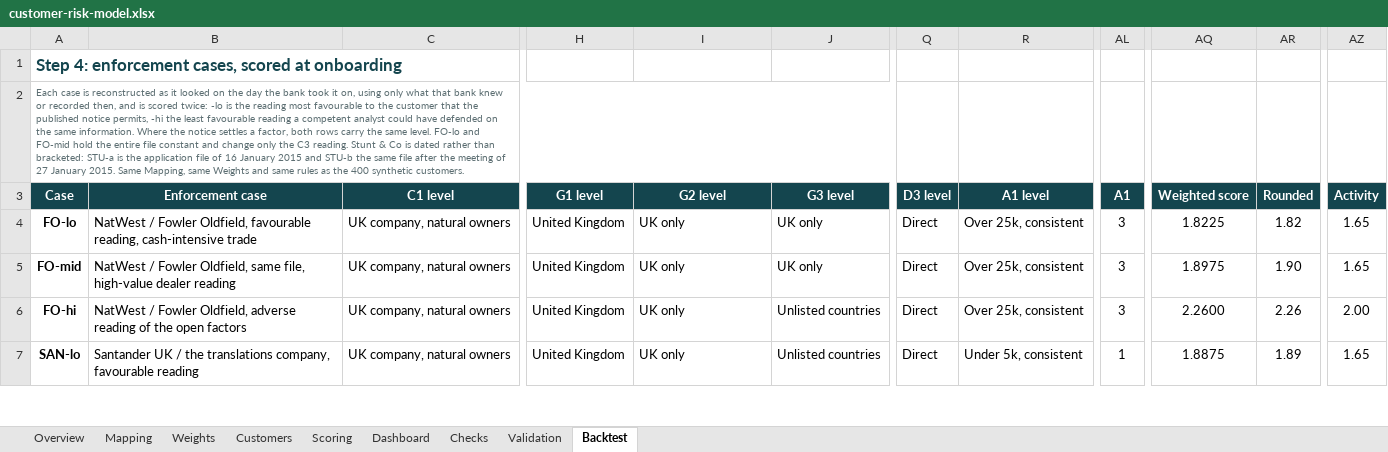
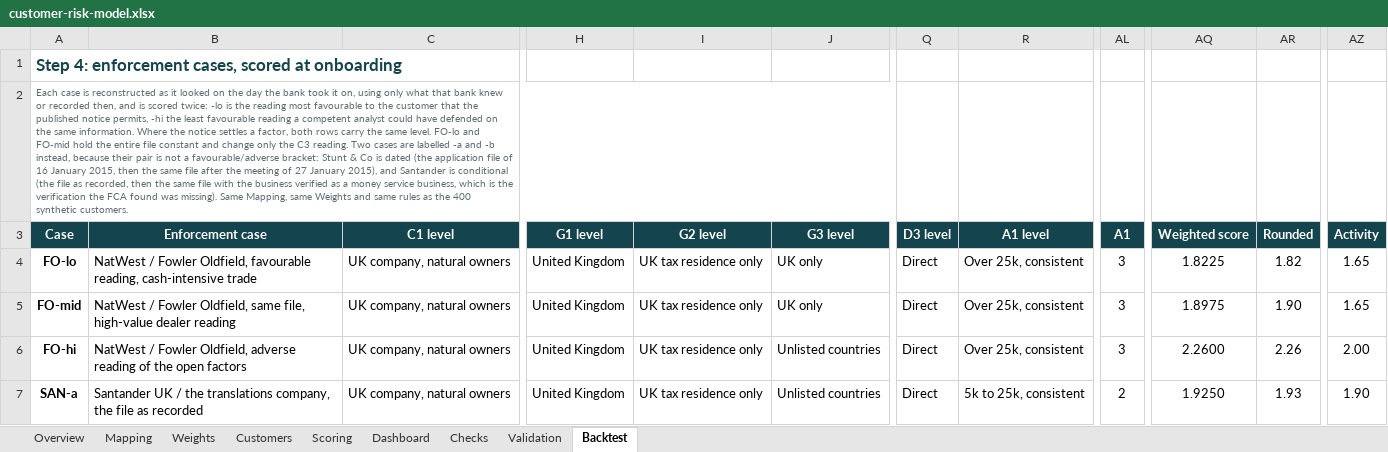
Before and after one commit to saman-barati/hindsight-cra, an Excel workbook: model/customer-risk-model.xlsx, sheet Backtest, drawn as a sheet; only a part is shown, gaps mark what is left out; values as stored, in another font and other column widths than the file's, no borders; the diff covers the shown part only; the diff names each change by its address in the sheet, - before the commit and + after, or states it on an @@ line.

Commit message:
Re-run: G2 labels, C4 level 3, the Santander rebuild, workbook notes

```diff
--- a/model/customer-risk-model.xlsx (sheet Backtest)
+++ b/model/customer-risk-model.xlsx (sheet Backtest)
-A2 (Case): …C3 reading. Stunt & Co is dated rather than bracketed: STU-a is the application file of 16 January 2015 and STU-b the same file after the meeting of 27 January 2015. Same Mapping,…
+A2 (Case): …C3 reading. Two cases are labelled -a and -b instead, because their pair is not a favourable/adverse bracket: Stunt & Co is dated (the application file of 16 January 2015, then the same file after the meeting of 27 January 2015), and Santander is conditional (the file as recorded, then the same file with the business verified as a money service business, which is the verification the FCA found was missing). Same Mapping,…
-I4:I7 (G2 level): UK only
+I4:I7 (G2 level): UK tax residence only
-A7 (Case): SAN-lo
+A7 (Case): SAN-a
-B7 (Enforcement case): …translations company, favourable reading
+B7 (Enforcement case): …translations company, the file as recorded
-R7 (A1 level): Under 5k, consistent
+R7 (A1 level): 5k to 25k, consistent
-AL7 (A1): 1
+AL7 (A1): 2
-AQ7 (Weighted score): 1.8875
+AQ7 (Weighted score): 1.9250
-AR7 (Rounded): 1.89
+AR7 (Rounded): 1.93
-AZ7 (Activity): 1.65
+AZ7 (Activity): 1.90
```
Also changed, not shown: 28 edited cells elsewhere in this sheet, sheet Customers, sheet Mapping, sheet Overview, sheet Weights, sheet Validation, charts or pictures, model/risk-factor-library.xlsx.
